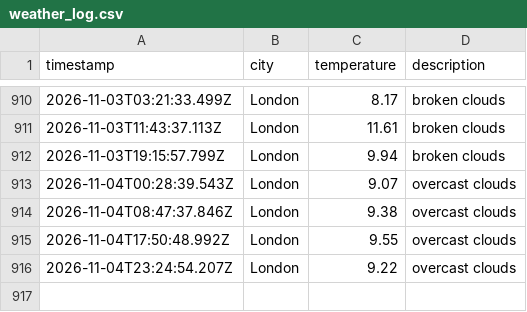
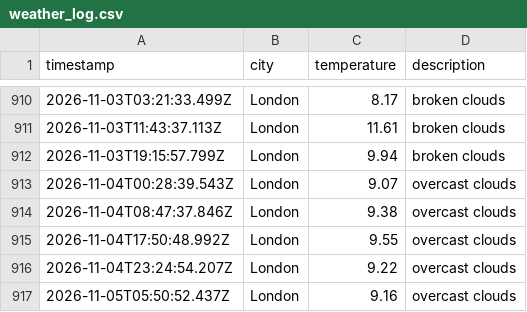
Before and after one commit to ArshaanSindhwani/Weather-DataOps-Pipeline, a CSV file: data/weather_log.csv, drawn as a sheet; only a part is shown, gaps mark what is left out.

```diff
--- a/data/weather_log.csv
+++ b/data/weather_log.csv
@@ -916 +916,2 @@ timestamp,city,temperature,description
 2026-11-04T23:24:54.207Z,London,9.22,overcast clouds
+2026-11-05T05:50:52.437Z,London,9.16,overcast clouds
```
Also changed, not shown: 1 other file.
